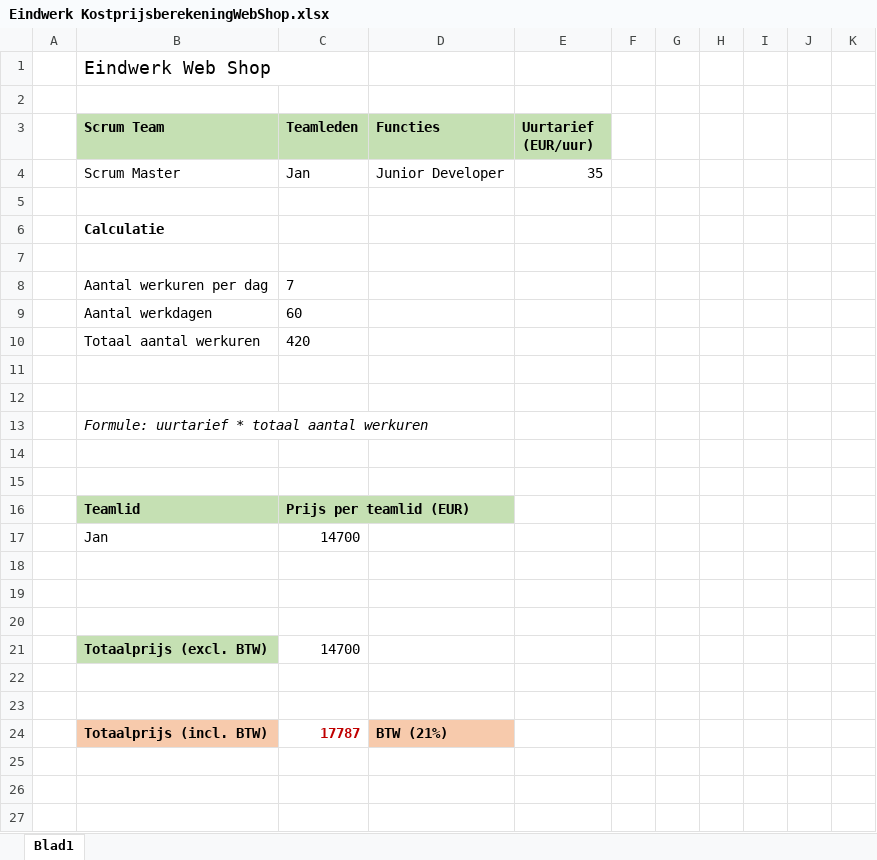
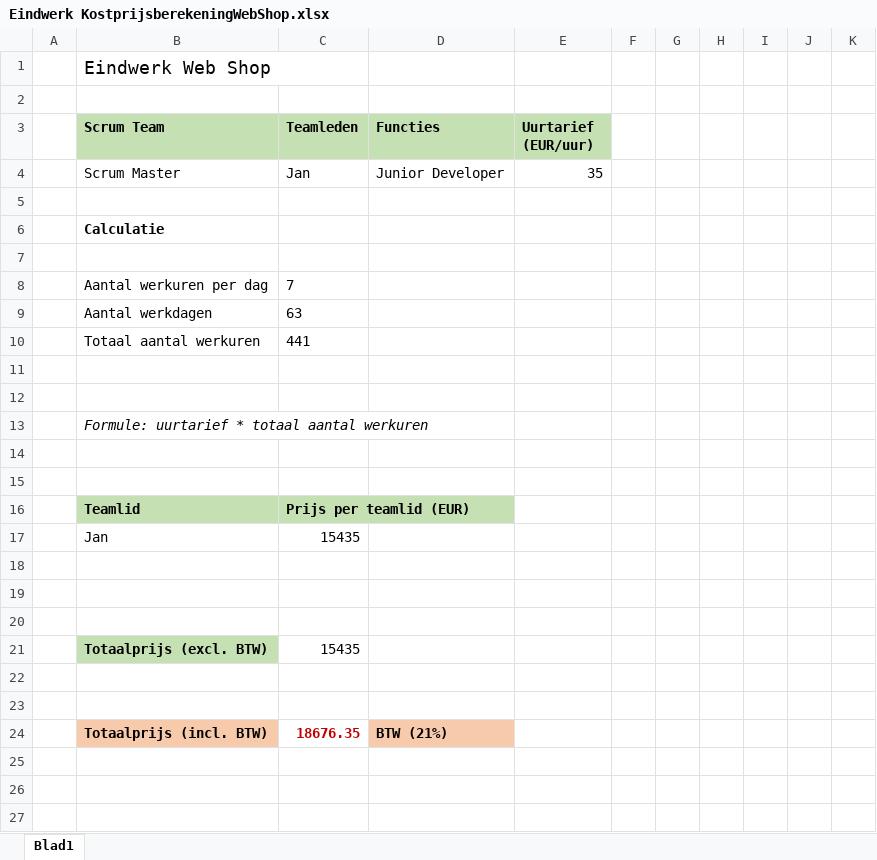
Before and after one commit to JanVDB2000/comicshop-eindwerk, an Excel workbook: Eindwerk KostprijsberekeningWebShop.xlsx, sheet Blad1, drawn as a sheet; only a part is shown; values as stored, in another font and other column widths than the file's, no borders; the diff names each change by its address in the sheet, - before the commit and + after, or states it on an @@ line.

```diff
--- a/Eindwerk KostprijsberekeningWebShop.xlsx (sheet Blad1)
+++ b/Eindwerk KostprijsberekeningWebShop.xlsx (sheet Blad1)
-C9 (Teamleden): 60
+C9 (Teamleden): 63
-C10 (Teamleden): 420
+C10 (Teamleden): 441
-C17 (Teamleden): 14700
+C17 (Teamleden): 15435
-C21 (Teamleden): 14700
+C21 (Teamleden): 15435
-C24 (Teamleden): 17787
+C24 (Teamleden): 18676.35
```
Also changed, not shown: 1 other file.
